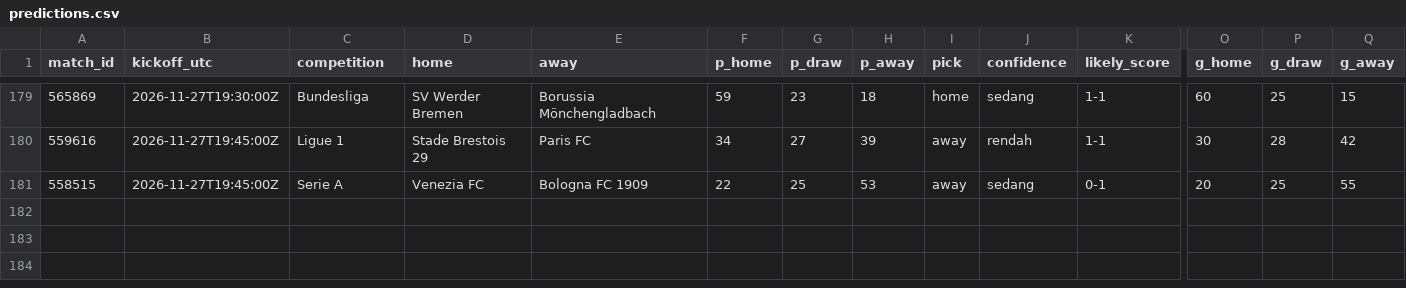
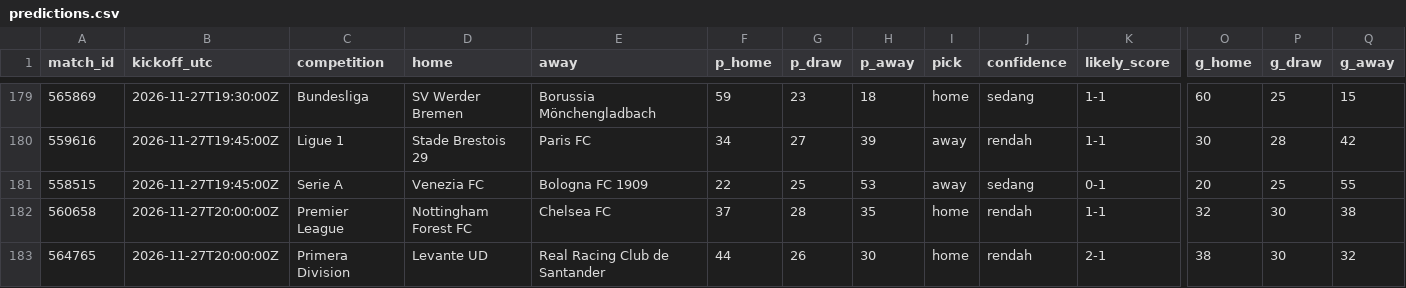
Before and after one commit to Byzx16/football-agent, a CSV file: predictions.csv, drawn as a sheet; only a part is shown, gaps mark what is left out; rows hold the shown columns only; the diff names each change by its address in the sheet, - before the commit and + after, or states it on an @@ line.

```diff
--- a/predictions.csv
+++ b/predictions.csv
+row 182: 560658 | 2026-11-27T20:00:00Z | Premier League | Nottingham Forest FC | Chelsea FC | 37 | 28 | 35 | home | rendah | 1-1 | 32 | 30 | 38
+row 183: 564765 | 2026-11-27T20:00:00Z | Primera Division | Levante UD | Real Racing Club de Santander | 44 | 26 | 30 | home | rendah | 2-1 | 38 | 30 | 32
```
Also changed, not shown: 2 other files.
